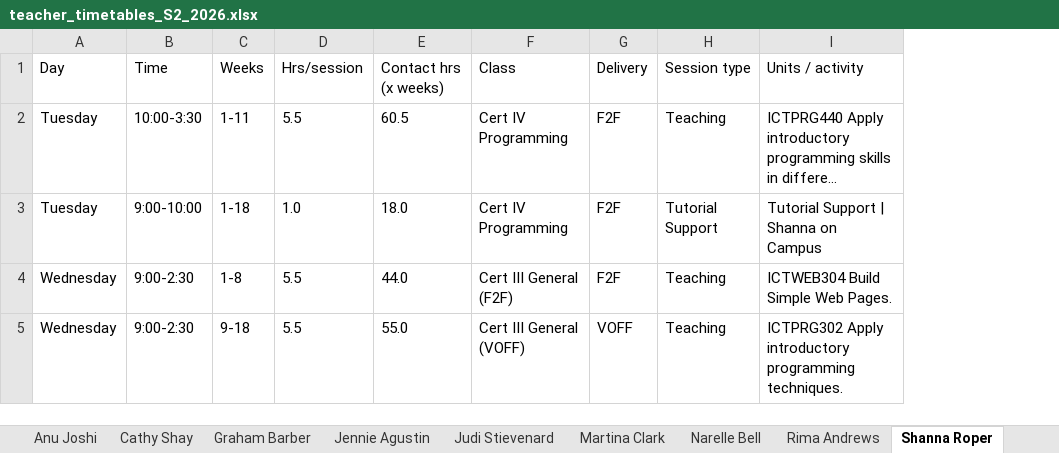
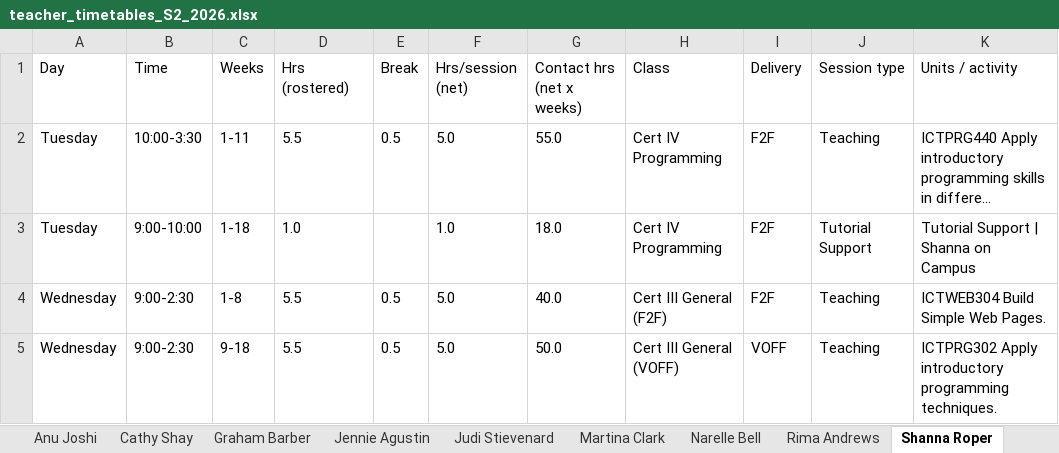
Before and after one commit to Jagustin1929/timetable, an Excel workbook: output/teacher_timetables_S2_2026.xlsx, sheet Shanna Roper, drawn as a sheet; only a part is shown; long unchanged cells end in …; values as stored, in another font and other column widths than the file's, no borders; addresses are those after the commit; the diff names each change by its address in the sheet, - before the commit and + after, or states it on an @@ line.

Commit message:
Add teaching-load fractions, break deduction and on-track status
Workload figures previously reported raw contact hours with nothing to compare
them against, and counted rostered time rather than teaching time.

New timetable_tool/workload.py holds the policy in one place:
- A full load is 360 delivery hours per semester; expected hours = 360 x fraction.
- Fractions: Graham Barber and Narelle Bell 1.0, Shaun Stummer 0.9,
  Jennie Agustin / Shanna Roper / Anu Joshi 0.5, Judi Stievenard 0.3,
  Martina Clark / Cathy Shay / Rima Andrews 0.2.
- Unpaid break: a session of MORE than 3 hours loses 30 minutes, so 9:00-2:30
  counts as 5 teaching hours rather than 5.5. Applied to every contact-hour and
  workload figure.
- Status bands: ON TRACK 90-110%, UNDER below 90%, OVER above 110%.

Total hours remain net session hours x number of weeks for recurring delivery
with numeric week ranges.

The teacher sheets now show rostered hours, the deduction and the net hours in
separate columns so each figure can be audited. The summary, results view and
PDF all carry the fraction, expected hours, percentage and status. Teachers with
no fraction defined are reported as WORKLOAD-NO-FRACTION rather than skipped,
and anyone UNDER or OVER is listed as WORKLOAD-OFF-TRACK.

Verified: every teacher's semester total independently recomputed from their own
sheet and reconciled against the summary; all 55 session rows satisfy
net hours x weeks = total hours; 9:00-2:30 yields 5.0 net hours as specified;
Shaun Stummer lands on exactly 324h = 100% of a 0.9 load.

```diff
--- a/output/teacher_timetables_S2_2026.xlsx (sheet Shanna Roper)
+++ b/output/teacher_timetables_S2_2026.xlsx (sheet Shanna Roper)
+column E (Break), rows 2-5: 0.5 |  | 0.5 | 0.5
+column F (Hrs/session (net)), rows 2-5: 5.0 | 1.0 | 5.0 | 5.0
-D1: Hrs/session
+D1: Hrs (rostered)
-G1: Contact hrs (x weeks)
+G1: Contact hrs (net x weeks)
-G2 (Contact hrs (net x weeks)): 60.5
+G2 (Contact hrs (net x weeks)): 55.0
-G4 (Contact hrs (net x weeks)): 44.0
+G4 (Contact hrs (net x weeks)): 40.0
-G5 (Contact hrs (net x weeks)): 55.0
+G5 (Contact hrs (net x weeks)): 50.0
```
Also changed, not shown: sheet Summary, sheet Jennie Agustin, sheet Shaun Stummer, sheet Anu Joshi, sheet Graham Barber, sheet Reconciliation, 6 more sheets, output/normalised.xlsx, 9 other files.
